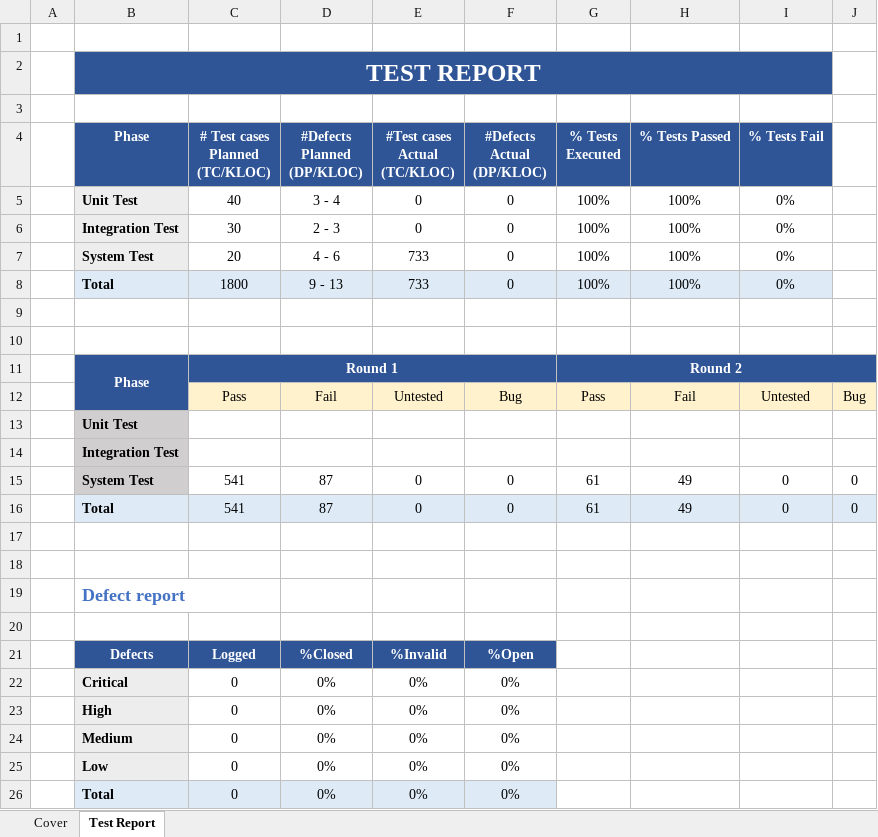
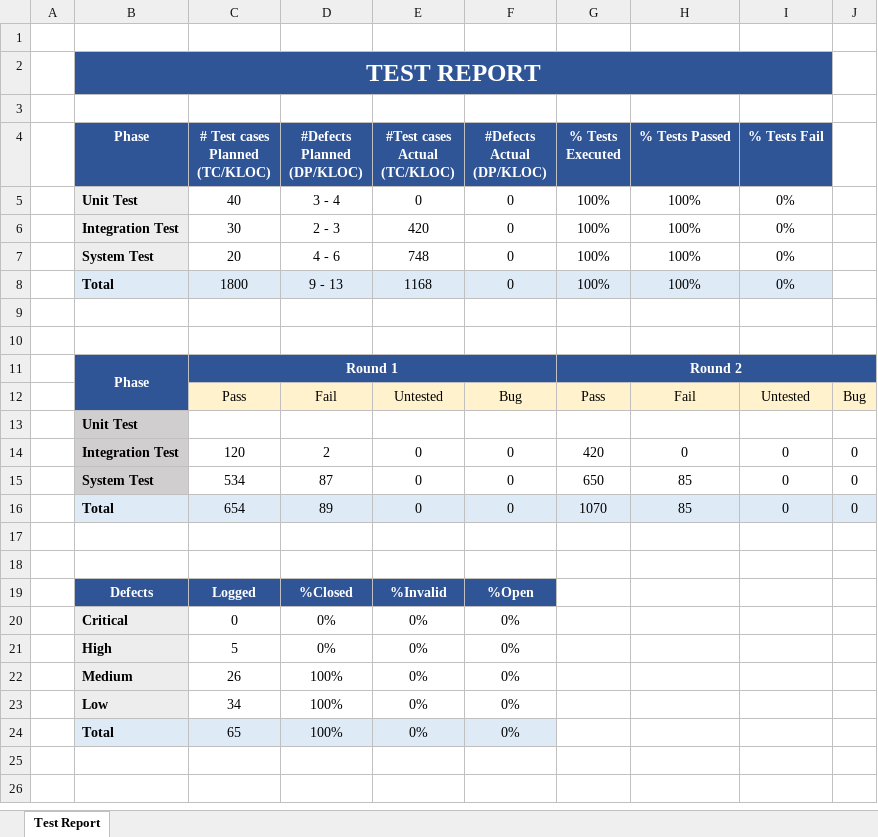
Before and after one commit to sangnvus/201609JS02, an Excel workbook: WIP/Documents/Report/Final Report/BSN_TestReport_v1.0_EN.xlsx, sheet Test Report, drawn as a sheet; values as stored, in another font and other column widths than the file's, no borders; removed rows and columns are numbered as before the commit, all else as after; the diff names each change by its address in the sheet, - before the commit and + after, or states it on an @@ line.

Commit message:
[Doc]_Commit final report

```diff
--- a/WIP/Documents/Report/Final Report/BSN_TestReport_v1.0_EN.xlsx (sheet Test Report)
+++ b/WIP/Documents/Report/Final Report/BSN_TestReport_v1.0_EN.xlsx (sheet Test Report)
-sheet tab: Cover
-E6 (#Test cases Actual (TC/KLOC)): 0
+E6 (#Test cases Actual (TC/KLOC)): 420
-E7 (#Test cases Actual (TC/KLOC)): 733
+E7 (#Test cases Actual (TC/KLOC)): 748
-E8 (#Test cases Actual (TC/KLOC)): 733
+E8 (#Test cases Actual (TC/KLOC)): 1168
-row 14:  | Integration Test
+row 14:  | Integration Test | 120 | 2 | 0 | 0 | 420 | 0 | 0 | 0
-C15 (# Test cases Planned (TC/KLOC)): 541
+C15 (# Test cases Planned (TC/KLOC)): 534
-G15 (% Tests Executed): 61
+G15 (% Tests Executed): 650
-H15:H16 (% Tests Passed): 49
+H15:H16 (% Tests Passed): 85
-C16 (# Test cases Planned (TC/KLOC)): 541
+C16 (# Test cases Planned (TC/KLOC)): 654
-D16 (#Defects Planned (DP/KLOC)): 87
+D16 (#Defects Planned (DP/KLOC)): 89
-G16 (% Tests Executed): 61
+G16 (% Tests Executed): 1070
-row 18: (empty)
-row 19:  | Defect report
-C21 (# Test cases Planned (TC/KLOC)): 0
+C21 (# Test cases Planned (TC/KLOC)): 5
-C22 (# Test cases Planned (TC/KLOC)): 0
+C22 (# Test cases Planned (TC/KLOC)): 26
-D22:D24 (#Defects Planned (DP/KLOC)): 0%
+D22:D24 (#Defects Planned (DP/KLOC)): 100%
-C23 (# Test cases Planned (TC/KLOC)): 0
+C23 (# Test cases Planned (TC/KLOC)): 34
-C24 (# Test cases Planned (TC/KLOC)): 0
+C24 (# Test cases Planned (TC/KLOC)): 65
```
Also changed, not shown: charts or pictures, WIP/Documents/Report/Final Report/BSN_SystemTest Case_v1.2_EN.xlsx, WIP/Documents/Report/Report 05/BSN_SystemTest Case_v1.2_EN.xlsx, 6 other files.
